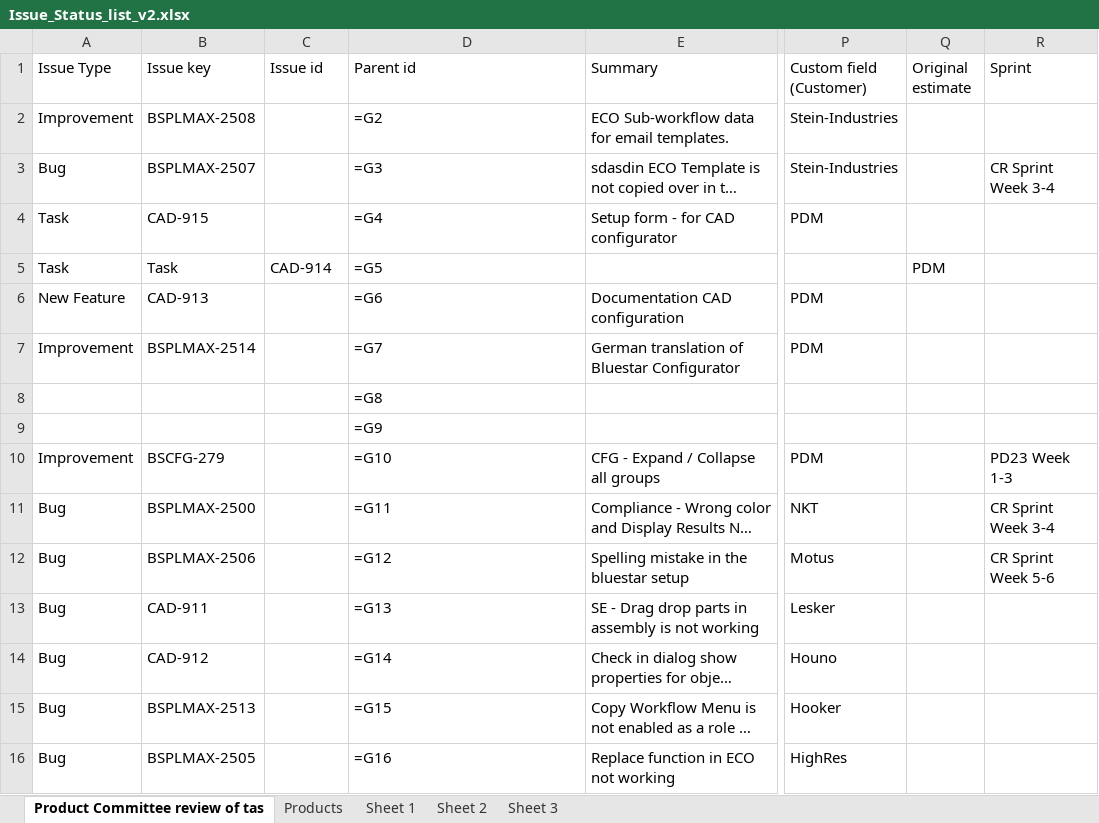
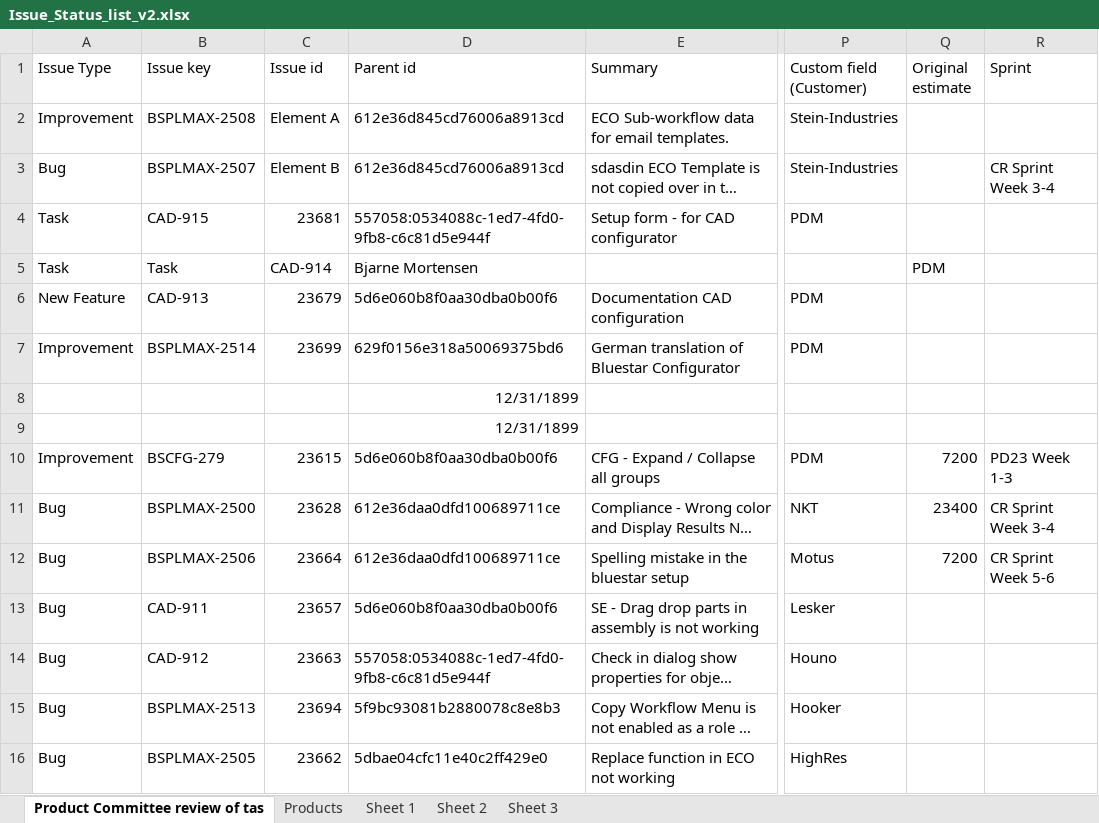
Before and after one commit to ZenCrash/ExcelManagement, an Excel workbook: ExcelManagement/ExcelDocuments/Issue_Status_list_v2.xlsx, sheet Product Committee review of tas, drawn as a sheet; only a part is shown, gaps mark what is left out; long unchanged cells end in …; values as stored, in another font and other column widths than the file's, no borders; formulas without a stored value are shown as written; table styles not drawn; the diff covers the shown part only; the diff names each change by its address in the sheet, - before the commit and + after, or states it on an @@ line.

```diff
--- a/ExcelManagement/ExcelDocuments/Issue_Status_list_v2.xlsx (sheet Product Committee review of tas)
+++ b/ExcelManagement/ExcelDocuments/Issue_Status_list_v2.xlsx (sheet Product Committee review of tas)
-C2 (Issue id): (empty)
+C2 (Issue id): Element A
-D2 (Parent id): =G2
+D2 (Parent id): 612e36d845cd76006a8913cd
-C3 (Issue id): (empty)
+C3 (Issue id): Element B
-D3 (Parent id): =G3
+D3 (Parent id): 612e36d845cd76006a8913cd
-C4 (Issue id): (empty)
+C4 (Issue id): 23681
-D4 (Parent id): =G4
+D4 (Parent id): 557058:0534088c-1ed7-4fd0-9fb8-c6c81d5e944f
-D5 (Parent id): =G5
+D5 (Parent id): Bjarne Mortensen
-C6 (Issue id): (empty)
+C6 (Issue id): 23679
-D6 (Parent id): =G6
+D6 (Parent id): 5d6e060b8f0aa30dba0b00f6
-C7 (Issue id): (empty)
+C7 (Issue id): 23699
-D7 (Parent id): =G7
+D7 (Parent id): 629f0156e318a50069375bd6
-D8 (Parent id): =G8
+D8 (Parent id): 12/31/1899
-D9 (Parent id): =G9
+D9 (Parent id): 12/31/1899
-C10 (Issue id): (empty)
+C10 (Issue id): 23615
-D10 (Parent id): =G10
+D10 (Parent id): 5d6e060b8f0aa30dba0b00f6
-Q10 (Original estimate): (empty)
+Q10 (Original estimate): 7200
-C11 (Issue id): (empty)
+C11 (Issue id): 23628
-D11 (Parent id): =G11
+D11 (Parent id): 612e36daa0dfd100689711ce
-Q11 (Original estimate): (empty)
+Q11 (Original estimate): 23400
-C12 (Issue id): (empty)
+C12 (Issue id): 23664
-D12 (Parent id): =G12
+D12 (Parent id): 612e36daa0dfd100689711ce
-Q12 (Original estimate): (empty)
+Q12 (Original estimate): 7200
-C13 (Issue id): (empty)
+C13 (Issue id): 23657
-D13 (Parent id): =G13
+D13 (Parent id): 5d6e060b8f0aa30dba0b00f6
-C14 (Issue id): (empty)
+C14 (Issue id): 23663
-D14 (Parent id): =G14
+D14 (Parent id): 557058:0534088c-1ed7-4fd0-9fb8-c6c81d5e944f
-C15 (Issue id): (empty)
+C15 (Issue id): 23694
-D15 (Parent id): =G15
+D15 (Parent id): 5f9bc93081b2880078c8e8b3
-C16 (Issue id): (empty)
+C16 (Issue id): 23662
-D16 (Parent id): =G16
+D16 (Parent id): 5dbae04cfc11e40c2ff429e0
```
Also changed, not shown: 122 edited cells elsewhere in this sheet, sheet Products, sheet Sheet 3, sheet Sheet 2, sheet Sheet 1, 16 other files.
